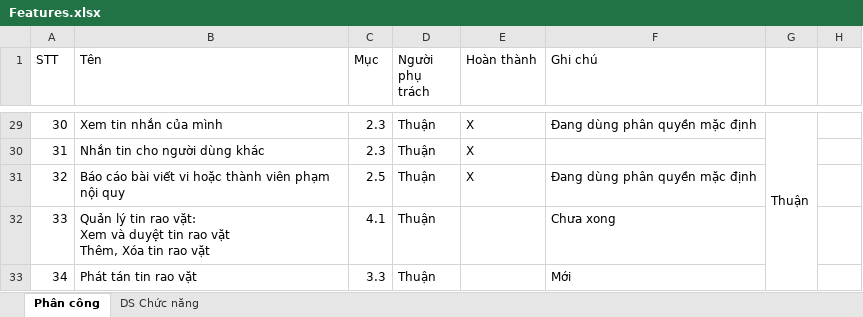
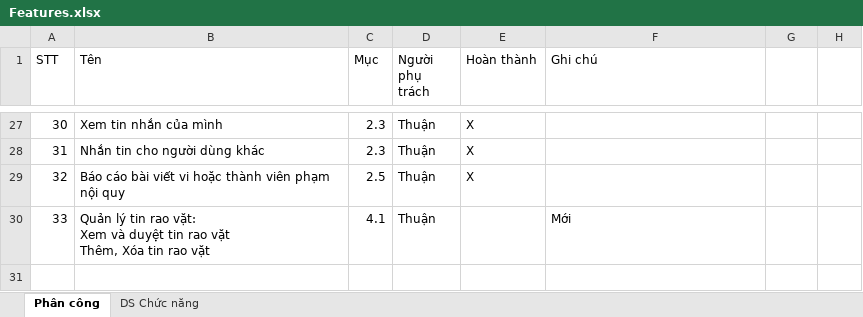
Before and after one commit to Alex7Huynh/web-b4-doan, an Excel workbook: Danh sach chuc nang/Features.xlsx, sheet Phân công, drawn as a sheet; only a part is shown, gaps mark what is left out; values as stored, in another font and other column widths than the file's, no cell formats; charts and pictures not drawn; removed rows and columns are numbered as before the commit, all else as after; the diff covers the shown part only; the diff names each change by its address in the sheet, - before the commit and + after, or states it on an @@ line.

```diff
--- a/Danh sach chuc nang/Features.xlsx (sheet Phân công)
+++ b/Danh sach chuc nang/Features.xlsx (sheet Phân công)
-F27 (Ghi chú): Đang dùng phân quyền mặc định
+F27 (Ghi chú): (empty)
-G27: Thuận
+G27: (empty)
-G29:G33 merged
-F29 (Ghi chú): Đang dùng phân quyền mặc định
+F29 (Ghi chú): (empty)
-F30 (Ghi chú): Chưa xong
+F30 (Ghi chú): Mới
-row 33: 34 | Phát tán tin rao vặt | 3.3 | Thuận |  | Mới
```
Also changed, not shown: 2 removed rows, 16 edited cells and merged cells elsewhere in this sheet, cell formats, charts or pictures.
